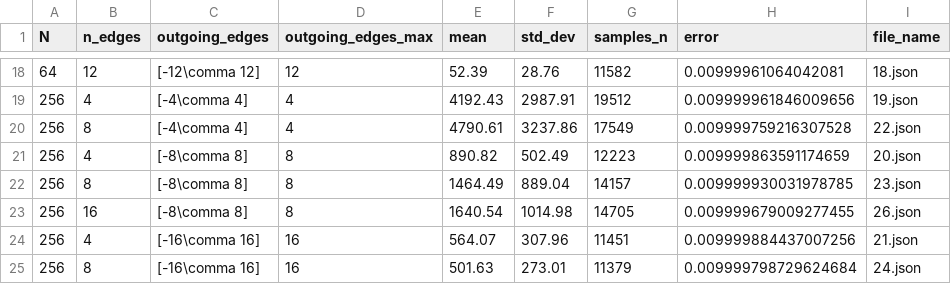
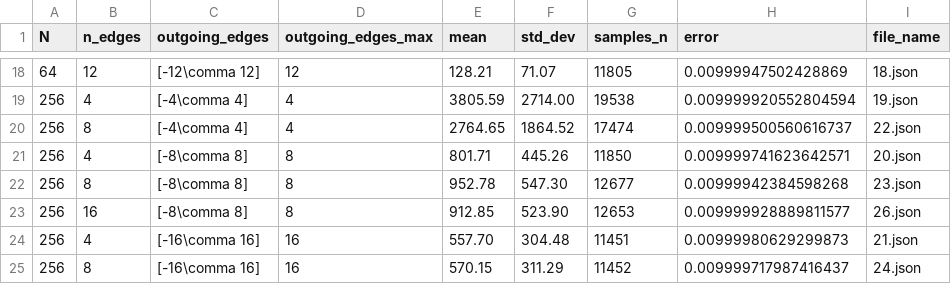
Before and after one commit to nekobanana/qesm-perfect-sampling, a CSV file: tables/table_1_2.csv, drawn as a sheet; only a part is shown, gaps mark what is left out; the diff covers the shown part only.

```diff
--- a/tables/table_1_2.csv
+++ b/tables/table_1_2.csv
@@ -18,8 +18,8 @@ N,n_edges,outgoing_edges,outgoing_edges_max,mean,std_dev,samples_n,error,file_na
-64,12,[-12\comma 12],12,52.39,28.76,11582,0.00999961064042081,18.json
-256,4,[-4\comma 4],4,4192.43,2987.91,19512,0.009999961846009656,19.json
-256,8,[-4\comma 4],4,4790.61,3237.86,17549,0.009999759216307528,22.json
-256,4,[-8\comma 8],8,890.82,502.49,12223,0.009999863591174659,20.json
-256,8,[-8\comma 8],8,1464.49,889.04,14157,0.009999930031978785,23.json
-256,16,[-8\comma 8],8,1640.54,1014.98,14705,0.009999679009277455,26.json
-256,4,[-16\comma 16],16,564.07,307.96,11451,0.009999884437007256,21.json
-256,8,[-16\comma 16],16,501.63,273.01,11379,0.009999798729624684,24.json
+64,12,[-12\comma 12],12,128.21,71.07,11805,0.00999947502428869,18.json
+256,4,[-4\comma 4],4,3805.59,2714.00,19538,0.009999920552804594,19.json
+256,8,[-4\comma 4],4,2764.65,1864.52,17474,0.009999500560616737,22.json
+256,4,[-8\comma 8],8,801.71,445.26,11850,0.009999741623642571,20.json
+256,8,[-8\comma 8],8,952.78,547.30,12677,0.00999942384598268,23.json
+256,16,[-8\comma 8],8,912.85,523.90,12653,0.009999928889811577,26.json
+256,4,[-16\comma 16],16,557.70,304.48,11451,0.00999980629299873,21.json
+256,8,[-16\comma 16],16,570.15,311.29,11452,0.009999717987416437,24.json
```
Also changed, not shown: 68 edited cells elsewhere in this file, tables/table_1_1.csv, 34 other files.
